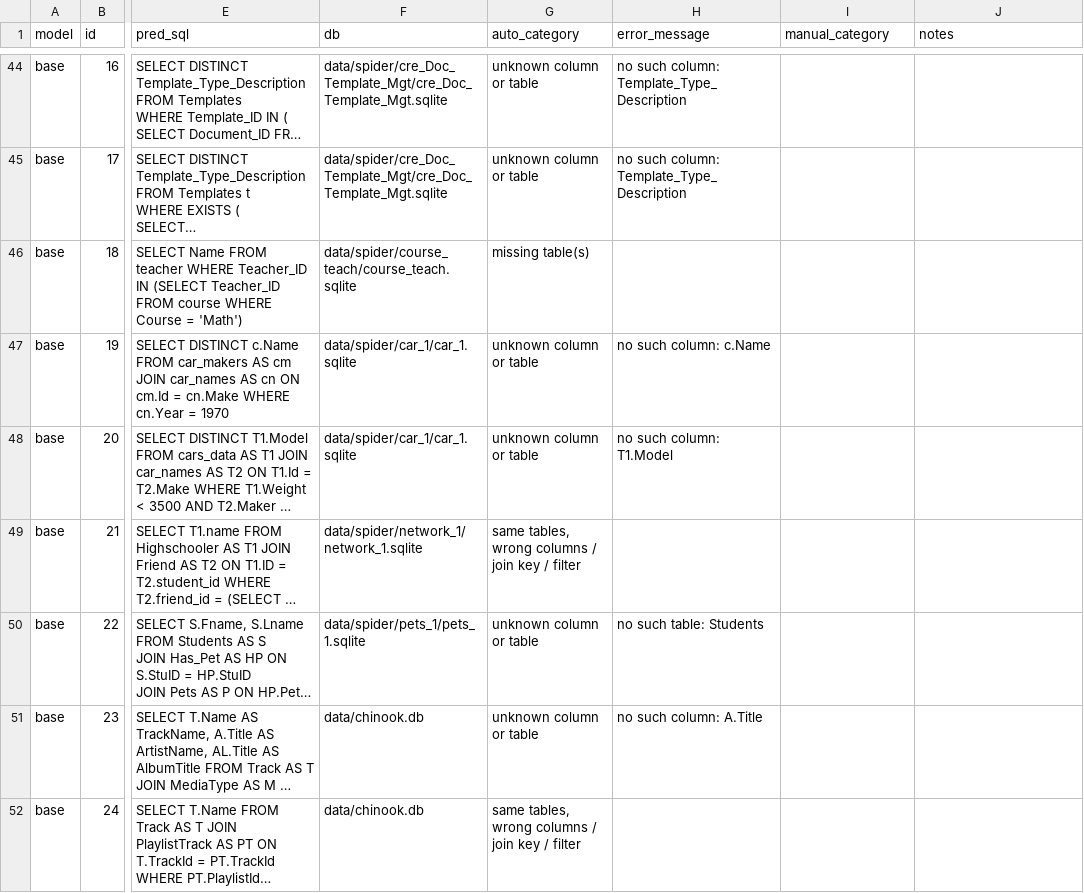
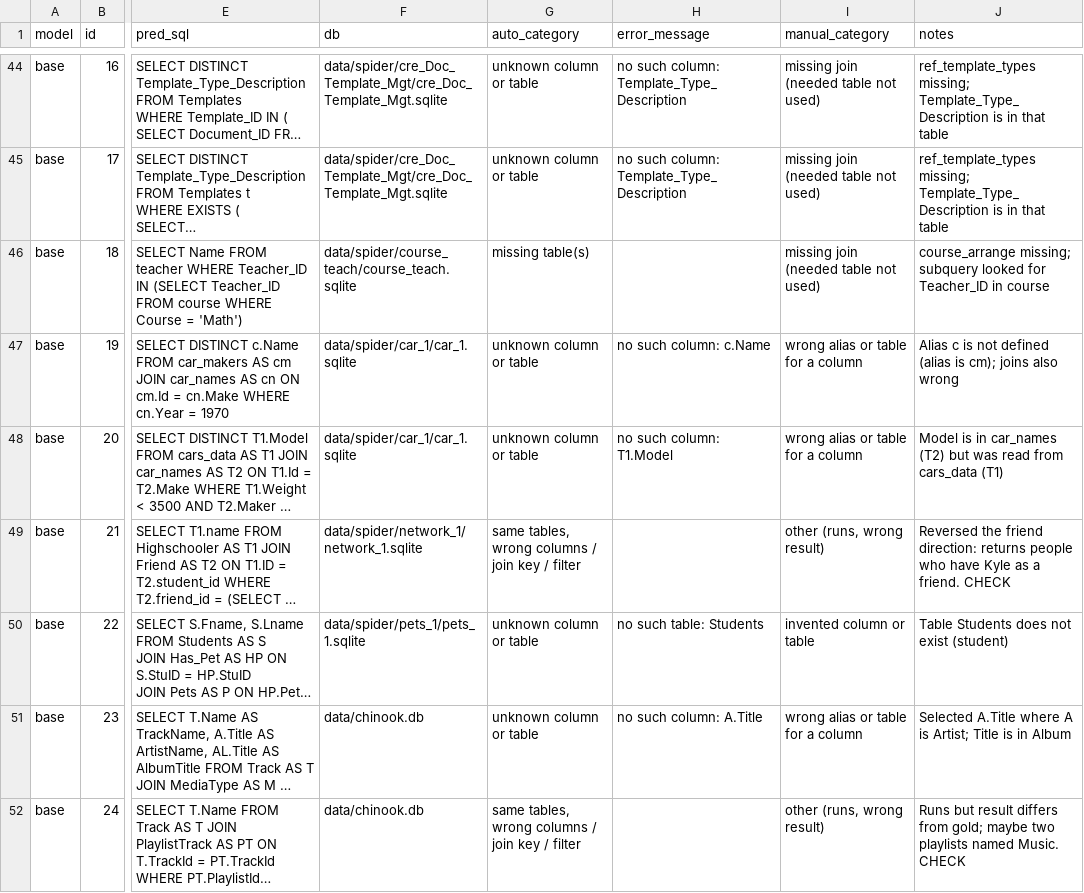
Before and after one commit to JaniruEk/J26-DS-336-Reserch-Project, a CSV file: agent3_finetune/results/comparisons/multijoin_errors.csv, drawn as a sheet; only a part is shown, gaps mark what is left out; long unchanged cells end in …; the diff covers the shown part only; the diff names each change by its address in the sheet, - before the commit and + after, or states it on an @@ line.

Commit message:
Add labelled multi-join errors

```diff
--- a/agent3_finetune/results/comparisons/multijoin_errors.csv
+++ b/agent3_finetune/results/comparisons/multijoin_errors.csv
-I44:I46 (manual_category): (empty)
+I44:I46 (manual_category): missing join (needed table not used)
-J44:J45 (notes): (empty)
+J44:J45 (notes): ref_template_types missing; Template_Type_Description is in that table
-J46 (notes): (empty)
+J46 (notes): course_arrange missing; subquery looked for Teacher_ID in course
-I47:I48 (manual_category): (empty)
+I47:I48 (manual_category): wrong alias or table for a column
-J47 (notes): (empty)
+J47 (notes): Alias c is not defined (alias is cm); joins also wrong
-J48 (notes): (empty)
+J48 (notes): Model is in car_names (T2) but was read from cars_data (T1)
-I49 (manual_category): (empty)
+I49 (manual_category): other (runs, wrong result)
-J49 (notes): (empty)
+J49 (notes): Reversed the friend direction: returns people who have Kyle as a friend. CHECK
-I50 (manual_category): (empty)
+I50 (manual_category): invented column or table
-J50 (notes): (empty)
+J50 (notes): Table Students does not exist (student)
-I51 (manual_category): (empty)
+I51 (manual_category): wrong alias or table for a column
-J51 (notes): (empty)
+J51 (notes): Selected A.Title where A is Artist; Title is in Album
-I52 (manual_category): (empty)
+I52 (manual_category): other (runs, wrong result)
-J52 (notes): (empty)
+J52 (notes): Runs but result differs from gold; maybe two playlists named Music. CHECK
```
Also changed, not shown: 84 edited cells elsewhere in this file, 1 other file.
